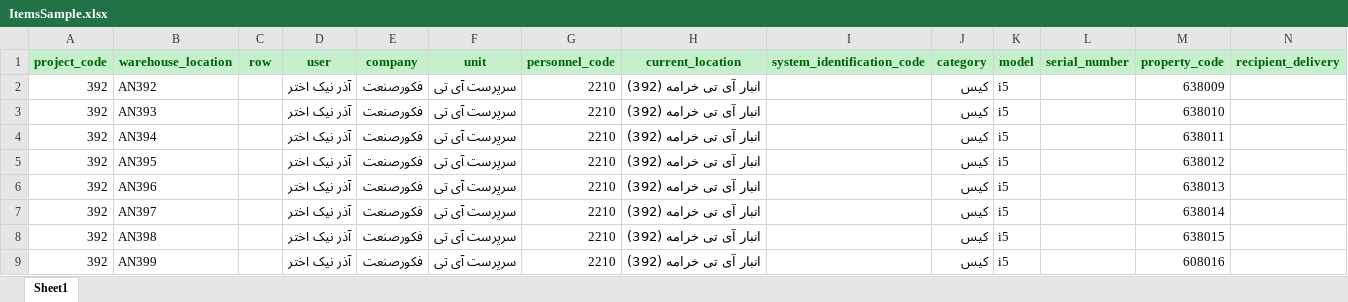
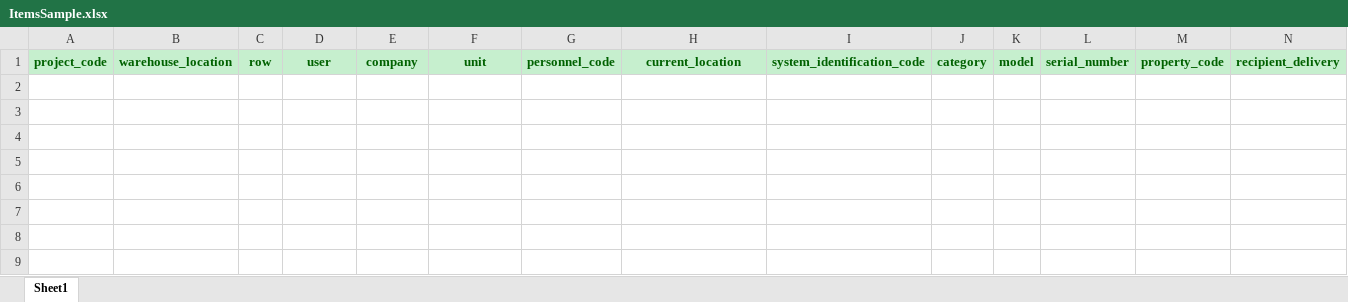
Before and after one commit to Ali-Abbaspour-12/Warehouse, an Excel workbook: uploads/ItemsSample.xlsx, sheet Sheet1, drawn as a sheet; only a part is shown; values as stored, in another font and other column widths than the file's, no borders; conditional formats not drawn; rows hold the shown columns only; the diff names each change by its address in the sheet, - before the commit and + after, or states it on an @@ line.

```diff
--- a/uploads/ItemsSample.xlsx (sheet Sheet1)
+++ b/uploads/ItemsSample.xlsx (sheet Sheet1)
-row 2: 392 | AN392 |  | آذر نیک اختر | فکورصنعت | سرپرست آی تی | 2210 | انبار آی تی خرامه (392) |  | کیس | i5 |  | 638009
-row 3: 392 | AN393 |  | آذر نیک اختر | فکورصنعت | سرپرست آی تی | 2210 | انبار آی تی خرامه (392) |  | کیس | i5 |  | 638010
-row 4: 392 | AN394 |  | آذر نیک اختر | فکورصنعت | سرپرست آی تی | 2210 | انبار آی تی خرامه (392) |  | کیس | i5 |  | 638011
-row 5: 392 | AN395 |  | آذر نیک اختر | فکورصنعت | سرپرست آی تی | 2210 | انبار آی تی خرامه (392) |  | کیس | i5 |  | 638012
-row 6: 392 | AN396 |  | آذر نیک اختر | فکورصنعت | سرپرست آی تی | 2210 | انبار آی تی خرامه (392) |  | کیس | i5 |  | 638013
-row 7: 392 | AN397 |  | آذر نیک اختر | فکورصنعت | سرپرست آی تی | 2210 | انبار آی تی خرامه (392) |  | کیس | i5 |  | 638014
-row 8: 392 | AN398 |  | آذر نیک اختر | فکورصنعت | سرپرست آی تی | 2210 | انبار آی تی خرامه (392) |  | کیس | i5 |  | 638015
-row 9: 392 | AN399 |  | آذر نیک اختر | فکورصنعت | سرپرست آی تی | 2210 | انبار آی تی خرامه (392) |  | کیس | i5 |  | 608016
```
Also changed, not shown: 1 other file.
